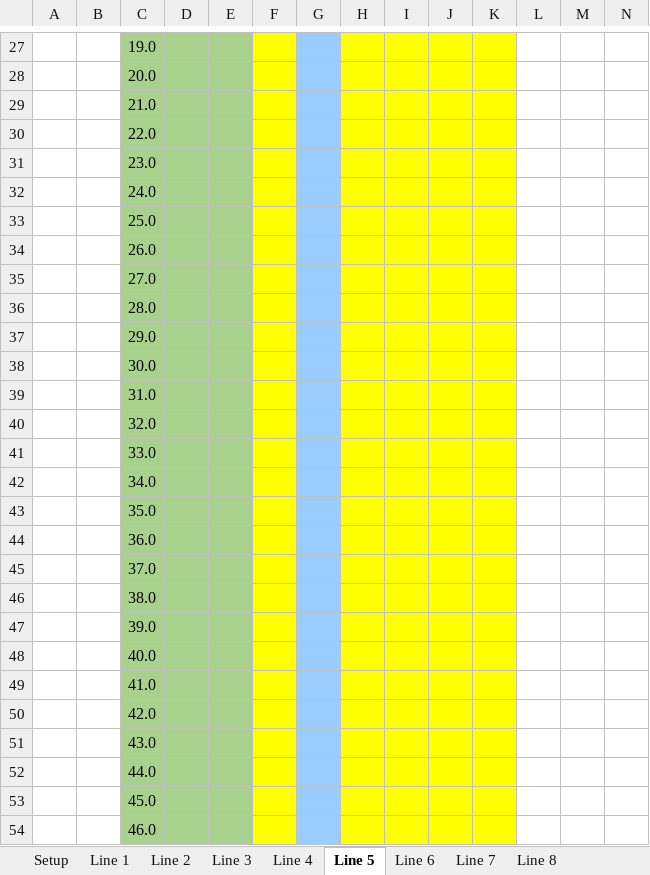
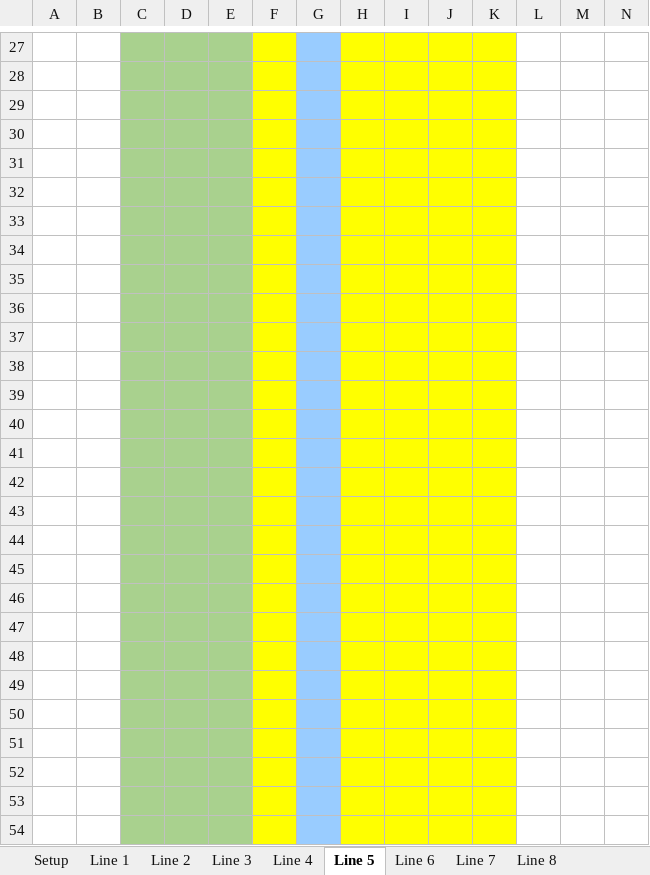
Before and after one commit to judooochp/Moody.xlsm, an Excel workbook: Moody Excel To JavaScript.xlsm, sheet Line 5, drawn as a sheet; only a part is shown, gaps mark what is left out; values as stored, in another font and other column widths than the file's, no borders; charts and pictures and conditional formats not drawn; the diff covers the shown part only; the diff names each change by its address in the sheet, - before the commit and + after, or states it on an @@ line.

```diff
--- a/Moody Excel To JavaScript.xlsm (sheet Line 5)
+++ b/Moody Excel To JavaScript.xlsm (sheet Line 5)
-C27: 19.0
+C27: (empty)
-C28: 20.0
+C28: (empty)
-C29: 21.0
+C29: (empty)
-C30: 22.0
+C30: (empty)
-C31: 23.0
+C31: (empty)
-C32: 24.0
+C32: (empty)
-C33: 25.0
+C33: (empty)
-C34: 26.0
+C34: (empty)
-C35: 27.0
+C35: (empty)
-C36: 28.0
+C36: (empty)
-C37: 29.0
+C37: (empty)
-C38: 30.0
+C38: (empty)
-C39: 31.0
+C39: (empty)
-C40: 32.0
+C40: (empty)
-C41: 33.0
+C41: (empty)
-C42: 34.0
+C42: (empty)
-C43: 35.0
+C43: (empty)
-C44: 36.0
+C44: (empty)
-C45: 37.0
+C45: (empty)
-C46: 38.0
+C46: (empty)
-C47: 39.0
+C47: (empty)
-C48: 40.0
+C48: (empty)
-C49: 41.0
+C49: (empty)
-C50: 42.0
+C50: (empty)
-C51: 43.0
+C51: (empty)
-C52: 44.0
+C52: (empty)
-C53: 45.0
+C53: (empty)
-C54: 46.0
+C54: (empty)
```
Also changed, not shown: 3 added rows, 3 removed rows, 123 edited cells and cell formats elsewhere in this sheet, sheet Line 8, sheet Line 1, sheet Line 2, sheet Line 3, sheet Summary, sheet Line 4, 3 more sheets, other sheet tabs, charts or pictures.
